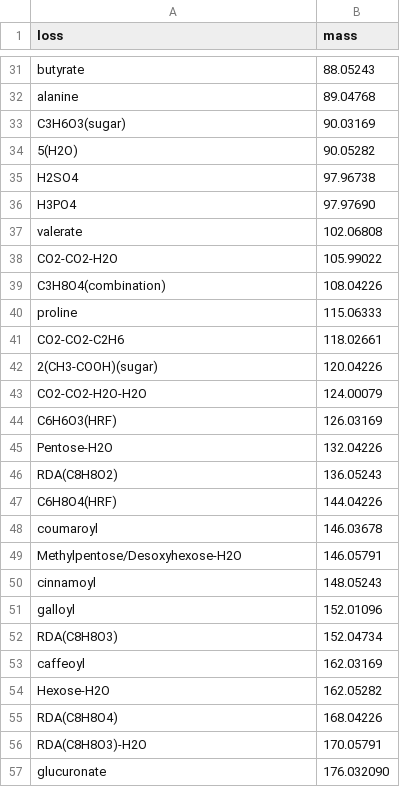
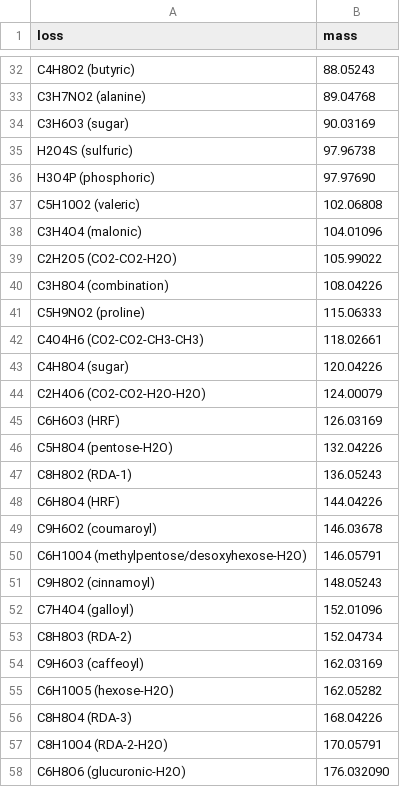
Before and after one commit to taxonomicallyinformedannotation/tima, a TSV file: inst/extdata/source/neutral_losses.tsv, drawn as a sheet; only a part is shown, gaps mark what is left out; removed rows and columns are numbered as before the commit, all else as after; the diff covers the shown part only; the diff names each change by its address in the sheet, - before the commit and + after, or states it on an @@ line.

```diff
--- a/inst/extdata/source/neutral_losses.tsv
+++ b/inst/extdata/source/neutral_losses.tsv
-A32 (loss): butyrate
+A32 (loss): C4H8O2 (butyric)
-A33 (loss): alanine
+A33 (loss): C3H7NO2 (alanine)
-A34 (loss): C3H6O3(sugar)
+A34 (loss): C3H6O3 (sugar)
-row 34: 5(H2O) | 90.05282
-A35 (loss): H2SO4
+A35 (loss): H2O4S (sulfuric)
-A36 (loss): H3PO4
+A36 (loss): H3O4P (phosphoric)
-A37 (loss): valerate
+A37 (loss): C5H10O2 (valeric)
+row 38: C3H4O4 (malonic) | 104.01096
-A39 (loss): CO2-CO2-H2O
+A39 (loss): C2H2O5 (CO2-CO2-H2O)
-A40 (loss): C3H8O4(combination)
+A40 (loss): C3H8O4 (combination)
-A41 (loss): proline
+A41 (loss): C5H9NO2 (proline)
-A42 (loss): CO2-CO2-C2H6
+A42 (loss): C4O4H6 (CO2-CO2-CH3-CH3)
-A43 (loss): 2(CH3-COOH)(sugar)
+A43 (loss): C4H8O4 (sugar)
-A44 (loss): CO2-CO2-H2O-H2O
+A44 (loss): C2H4O6 (CO2-CO2-H2O-H2O)
-A45 (loss): C6H6O3(HRF)
+A45 (loss): C6H6O3 (HRF)
-A46 (loss): Pentose-H2O
+A46 (loss): C5H8O4 (pentose-H2O)
-A47 (loss): RDA(C8H8O2)
+A47 (loss): C8H8O2 (RDA-1)
-A48 (loss): C6H8O4(HRF)
+A48 (loss): C6H8O4 (HRF)
-A49 (loss): coumaroyl
+A49 (loss): C9H6O2 (coumaroyl)
-A50 (loss): Methylpentose/Desoxyhexose-H2O
+A50 (loss): C6H10O4 (methylpentose/desoxyhexose-H2O)
-A51 (loss): cinnamoyl
+A51 (loss): C9H8O2 (cinnamoyl)
-A52 (loss): galloyl
+A52 (loss): C7H4O4 (galloyl)
-A53 (loss): RDA(C8H8O3)
+A53 (loss): C8H8O3 (RDA-2)
-A54 (loss): caffeoyl
+A54 (loss): C9H6O3 (caffeoyl)
-A55 (loss): Hexose-H2O
+A55 (loss): C6H10O5 (hexose-H2O)
-A56 (loss): RDA(C8H8O4)
+A56 (loss): C8H8O4 (RDA-3)
-A57 (loss): RDA(C8H8O3)-H2O
+A57 (loss): C8H10O4 (RDA-2-H2O)
-A58 (loss): glucuronate
+A58 (loss): C6H8O6 (glucuronic-H2O)
```
Also changed, not shown: 4 added rows, 3 removed rows and 37 edited cells elsewhere in this file.
